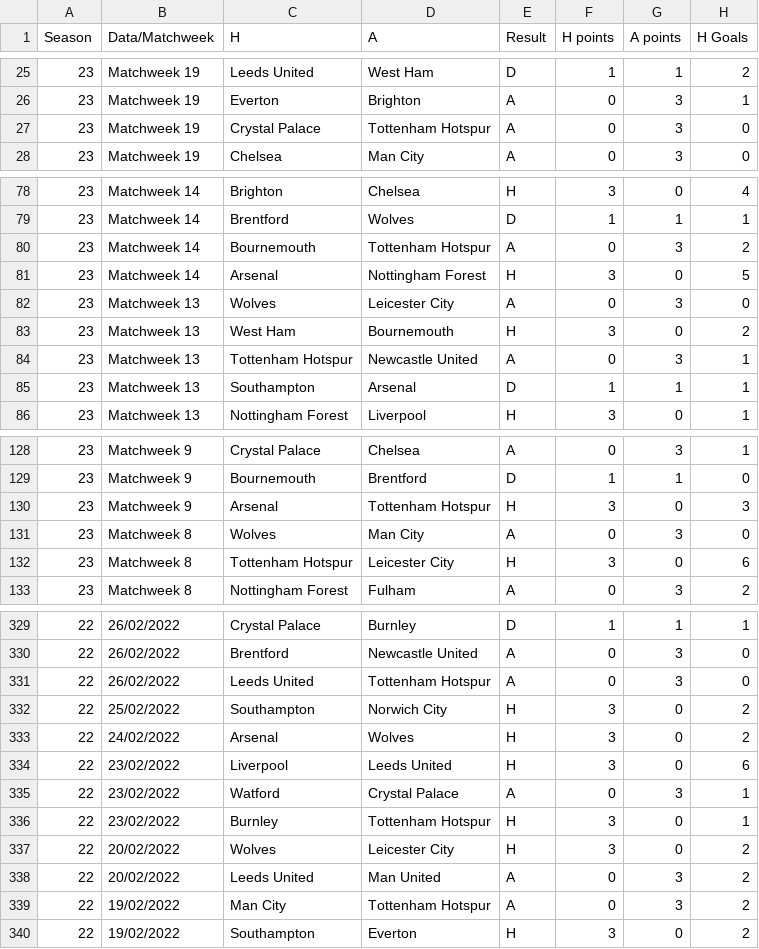
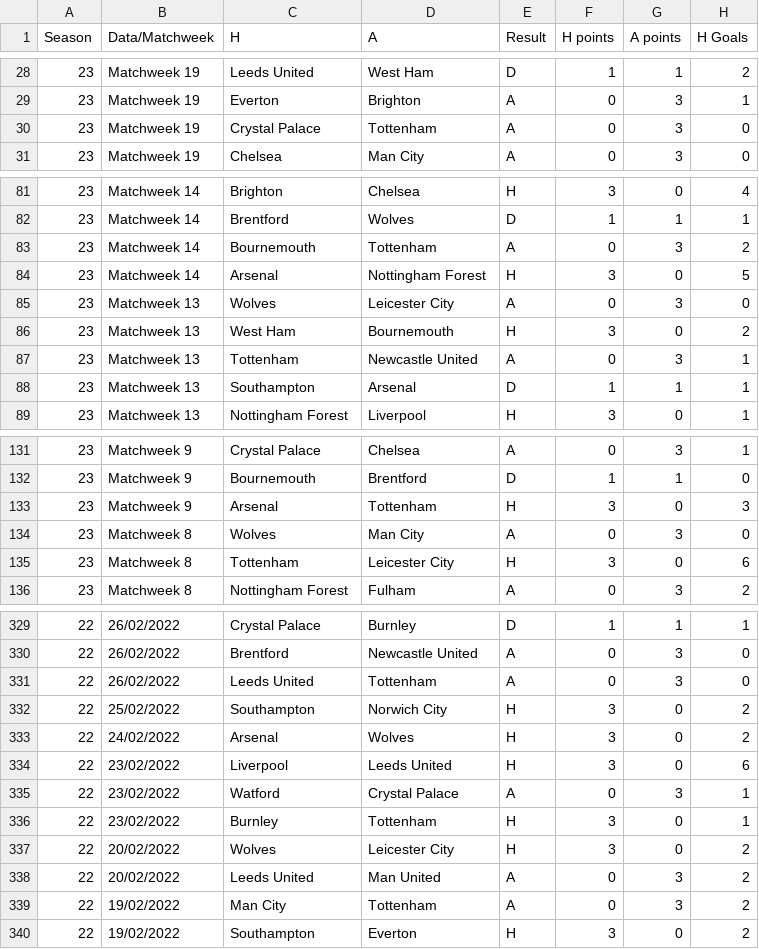
Before and after one commit to YuangFeng/SNS_groupwork, a CSV file: allSeasons - PremData - complete data.csv, drawn as a sheet; only a part is shown, gaps mark what is left out; addresses are those after the commit; the diff covers the shown part only; the diff names each change by its address in the sheet, - before the commit and + after, or states it on an @@ line.

```diff
--- a/allSeasons - PremData - complete data.csv
+++ b/allSeasons - PremData - complete data.csv
-D30 (A): Tottenham Hotspur
+D30 (A): Tottenham
-D83 (A): Tottenham Hotspur
+D83 (A): Tottenham
-C87 (H): Tottenham Hotspur
+C87 (H): Tottenham
-D133 (A): Tottenham Hotspur
+D133 (A): Tottenham
-C135 (H): Tottenham Hotspur
+C135 (H): Tottenham
-D331 (A): Tottenham Hotspur
+D331 (A): Tottenham
-D336 (A): Tottenham Hotspur
+D336 (A): Tottenham
-D339 (A): Tottenham Hotspur
+D339 (A): Tottenham
```
Also changed, not shown: 1 added row, 1 removed row, 2 moved rows and 50 edited cells elsewhere in this file.
